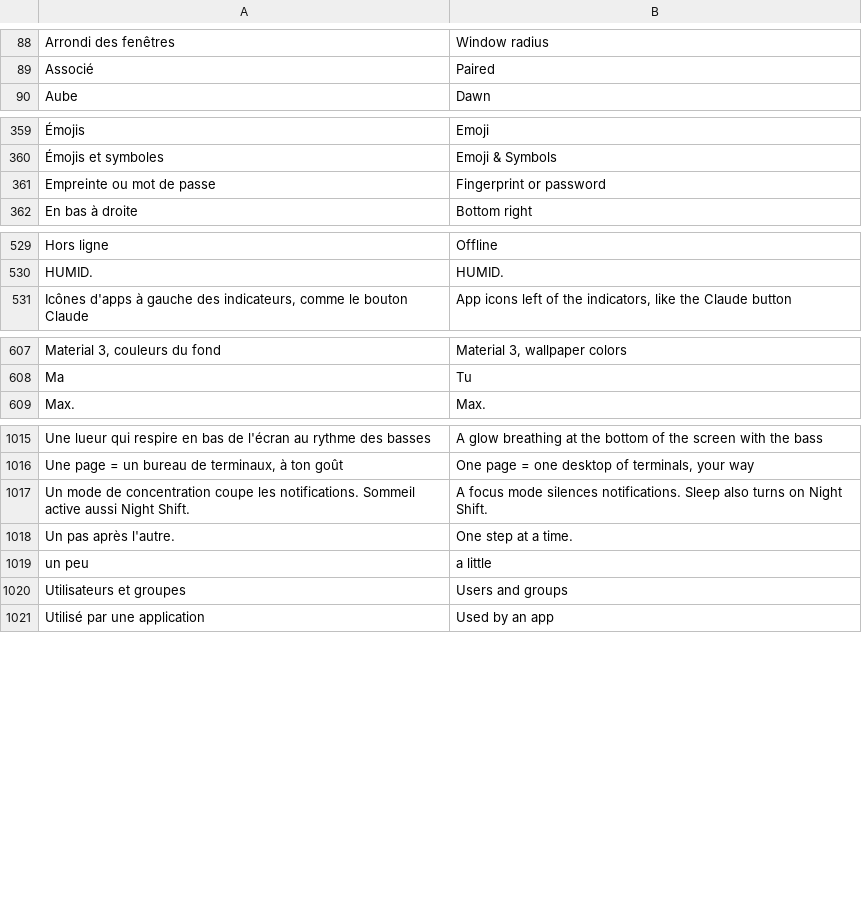
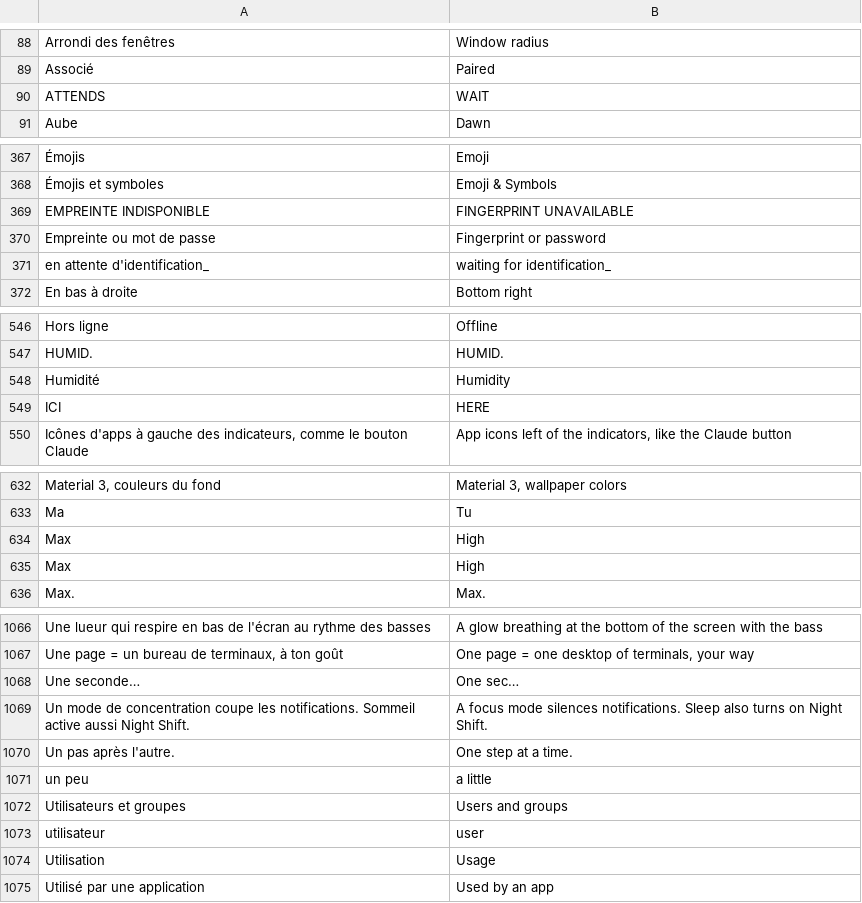
Before and after one commit to 7jok/liquid-glass, a TSV file: shared/lang/en.tsv, drawn as a sheet; only a part is shown, gaps mark what is left out; the diff covers the shown part only; the diff names each change by its address in the sheet, - before the commit and + after, or states it on an @@ line.

```diff
--- a/shared/lang/en.tsv
+++ b/shared/lang/en.tsv
+row 90: ATTENDS | WAIT
+row 369: EMPREINTE INDISPONIBLE | FINGERPRINT UNAVAILABLE
+row 371: en attente d'identification_ | waiting for identification_
+row 548: Humidité | Humidity
+row 549: ICI | HERE
+row 634: Max | High
+row 635: Max | High
+row 1068: Une seconde… | One sec…
+row 1073: utilisateur | user
+row 1074: Utilisation | Usage
```
Also changed, not shown: 51 added rows elsewhere in this file, 30 other files.
